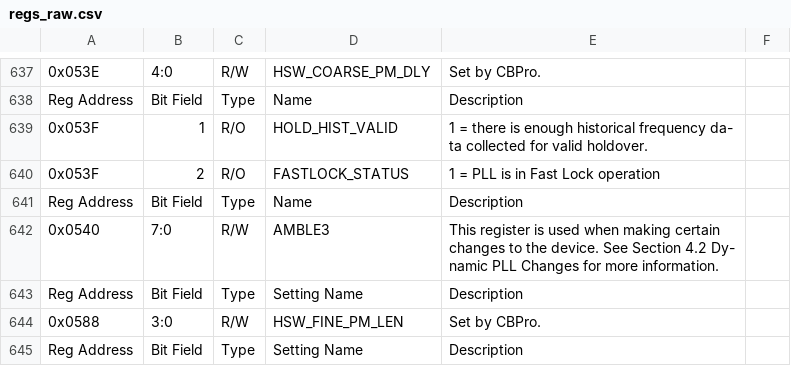
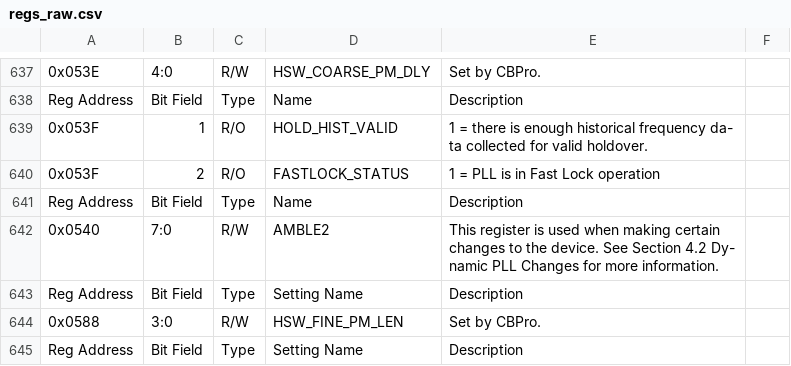
Before and after one commit to paulscherrerinstitute/Si53xxDrv, a CSV file: regs_raw.csv, drawn as a sheet; only a part is shown, gaps mark what is left out.

```diff
--- a/regs_raw.csv
+++ b/regs_raw.csv
@@ -877,5 +877,5 @@ ta collected for valid holdover."
 Reg Address,Bit Field,Type,Name,Description
-0x0540,7:0,R/W,AMBLE3,"This register is used when making certain
-changes to the device. See Section 4.2 Dy-
-namic PLL Changes for more information."
+0x0540,7:0,R/W,AMBLE2,"This register is used when making certain
+changes to the device. See Section 4.2 Dy-
+namic PLL Changes for more information."
 Reg Address,Bit Field,Type,Setting Name,Description
```
Also changed, not shown: 8 other files.
